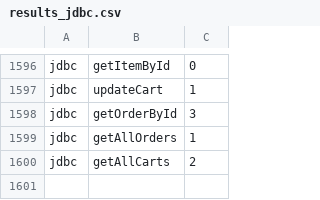
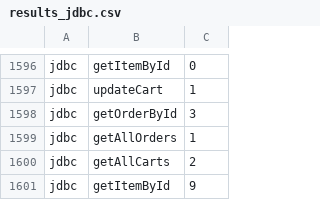
Before and after one commit to mhayo/ORM-Project, a CSV file: data/results_jdbc.csv, drawn as a sheet; only a part is shown, gaps mark what is left out; the diff names each change by its address in the sheet, - before the commit and + after, or states it on an @@ line.

```diff
--- a/data/results_jdbc.csv
+++ b/data/results_jdbc.csv
+row 1601: jdbc | getItemById | 9
```
Also changed, not shown: 17 other files.
